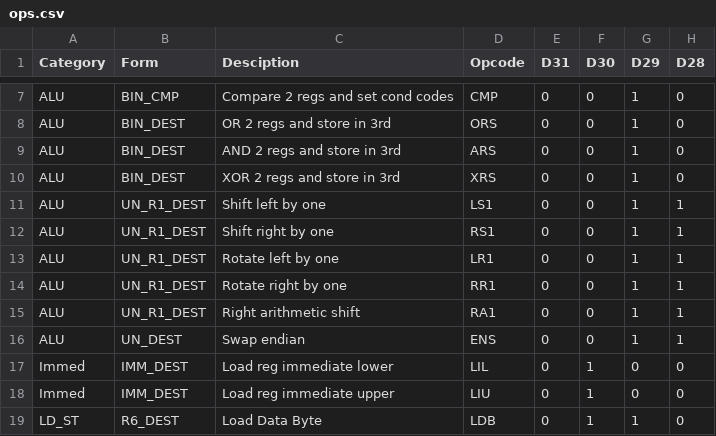
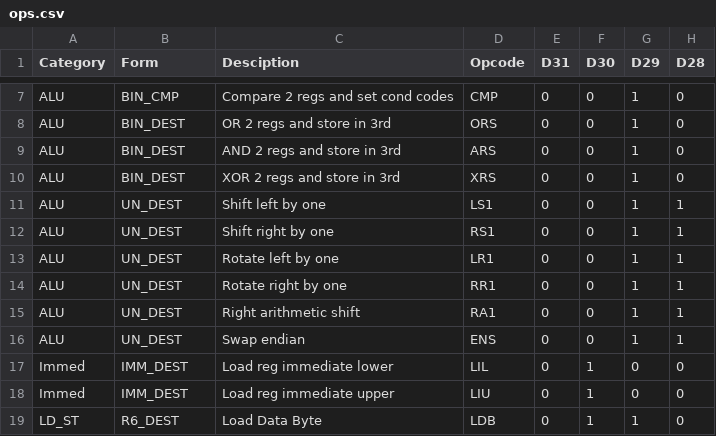
Before and after one commit to douggilliland/R32V2020, a CSV file: Assembler/ops.csv, drawn as a sheet; only a part is shown, gaps mark what is left out; the diff names each change by its address in the sheet, - before the commit and + after, or states it on an @@ line.

Commit message:
Changed shift/rotate encoding for now.

```diff
--- a/Assembler/ops.csv
+++ b/Assembler/ops.csv
-B11:B15 (Form): UN_R1_DEST
+B11:B15 (Form): UN_DEST
```
